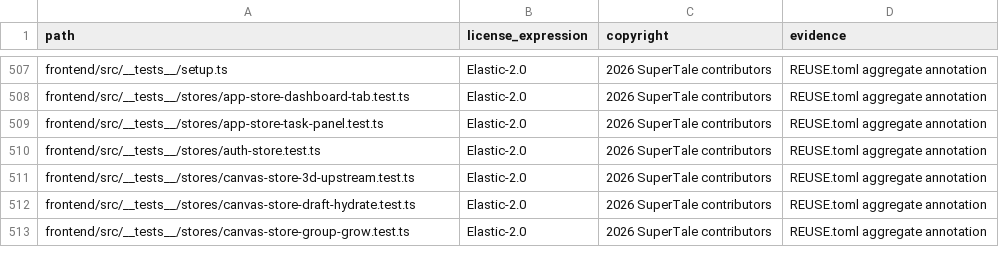
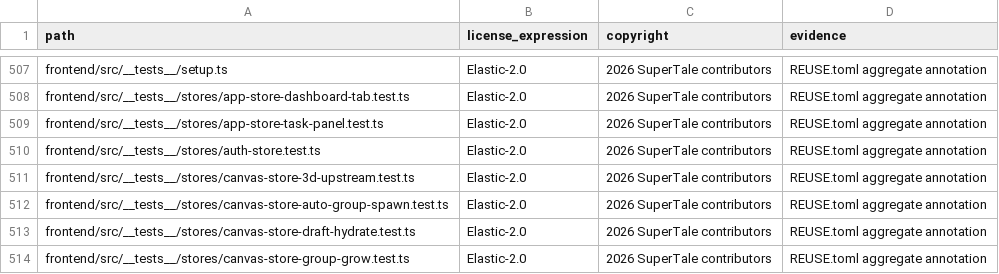
Before and after one commit to dramaclaw/dramaclaw, a CSV file: license-inventory.csv, drawn as a sheet; only a part is shown, gaps mark what is left out; the diff names each change by its address in the sheet, - before the commit and + after, or states it on an @@ line.

```diff
--- a/license-inventory.csv
+++ b/license-inventory.csv
+row 512: frontend/src/__tests__/stores/canvas-store-auto-group-spawn.test.ts | Elastic-2.0 | 2026 SuperTale contributors | REUSE.toml aggregate annotation
```
Also changed, not shown: 2 other files.
